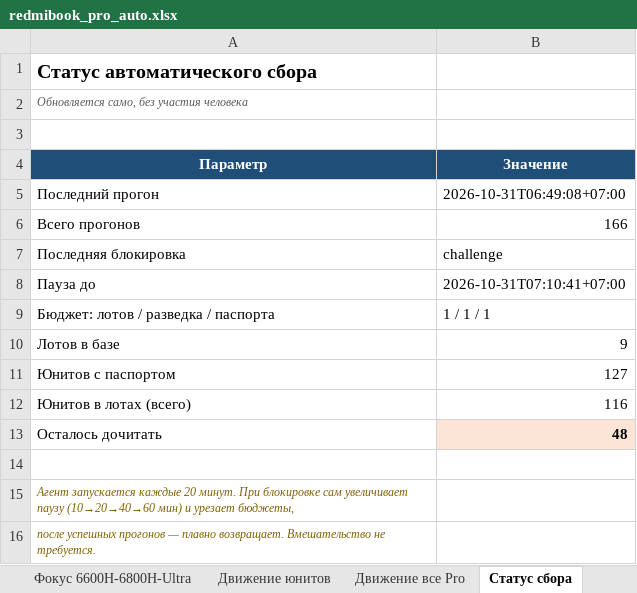
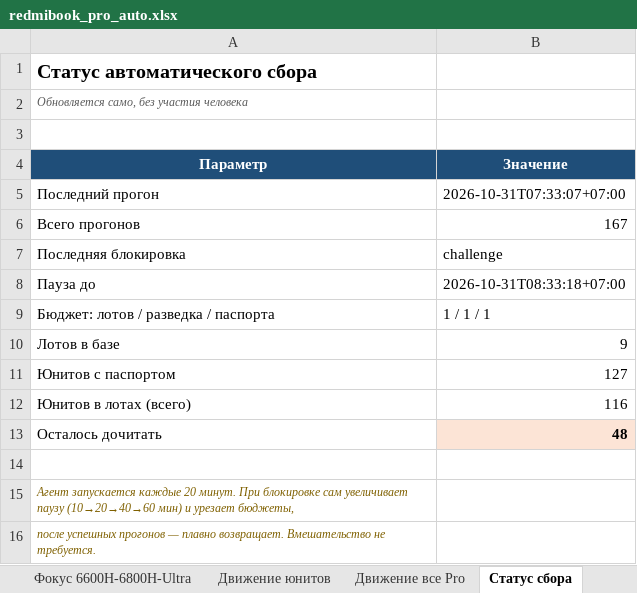
Before and after one commit to usmniko-spec/jd-laptops, an Excel workbook: redmibook_pro_auto.xlsx, sheet Статус сбора, drawn as a sheet; values as stored, in another font and other column widths than the file's, no borders; the diff names each change by its address in the sheet, - before the commit and + after, or states it on an @@ line.

Commit message:
data: 2026-10-31T01:36Z

```diff
--- a/redmibook_pro_auto.xlsx (sheet Статус сбора)
+++ b/redmibook_pro_auto.xlsx (sheet Статус сбора)
-B5 (Значение): 2026-10-31T06:49:08+07:00
+B5 (Значение): 2026-10-31T07:33:07+07:00
-B6 (Значение): 166
+B6 (Значение): 167
-B8 (Значение): 2026-10-31T07:10:41+07:00
+B8 (Значение): 2026-10-31T08:33:18+07:00
```
Also changed, not shown: 1 other file.
